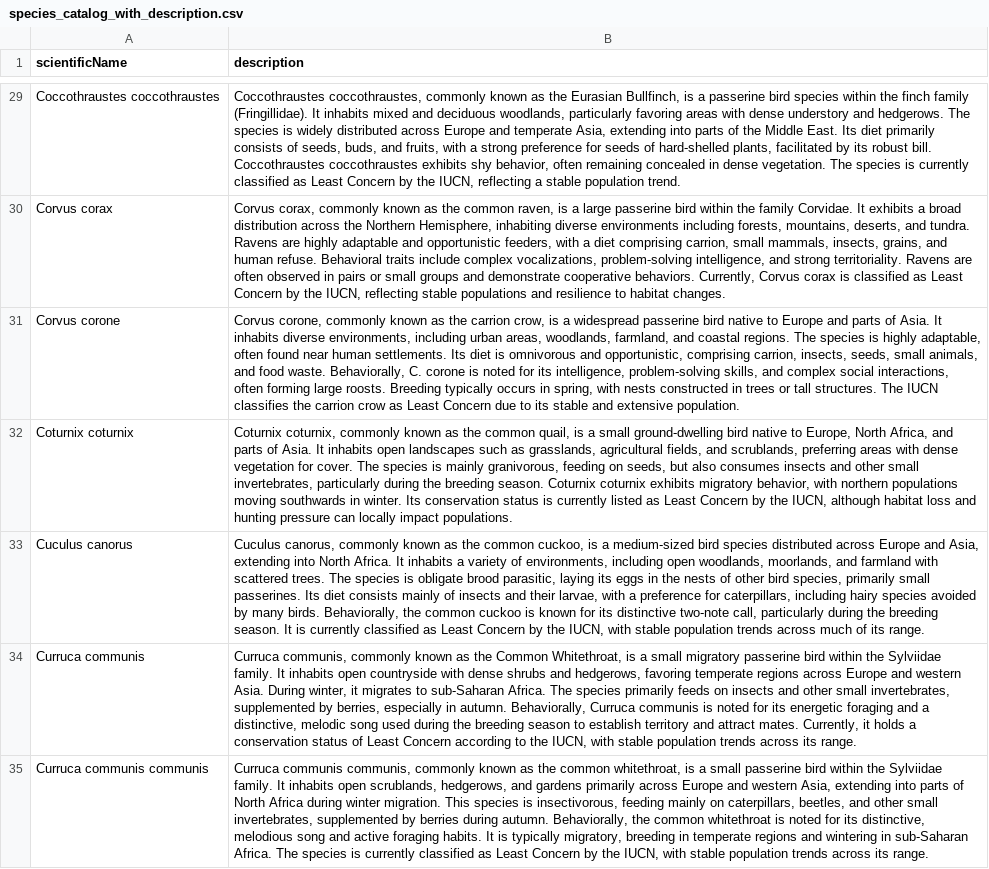
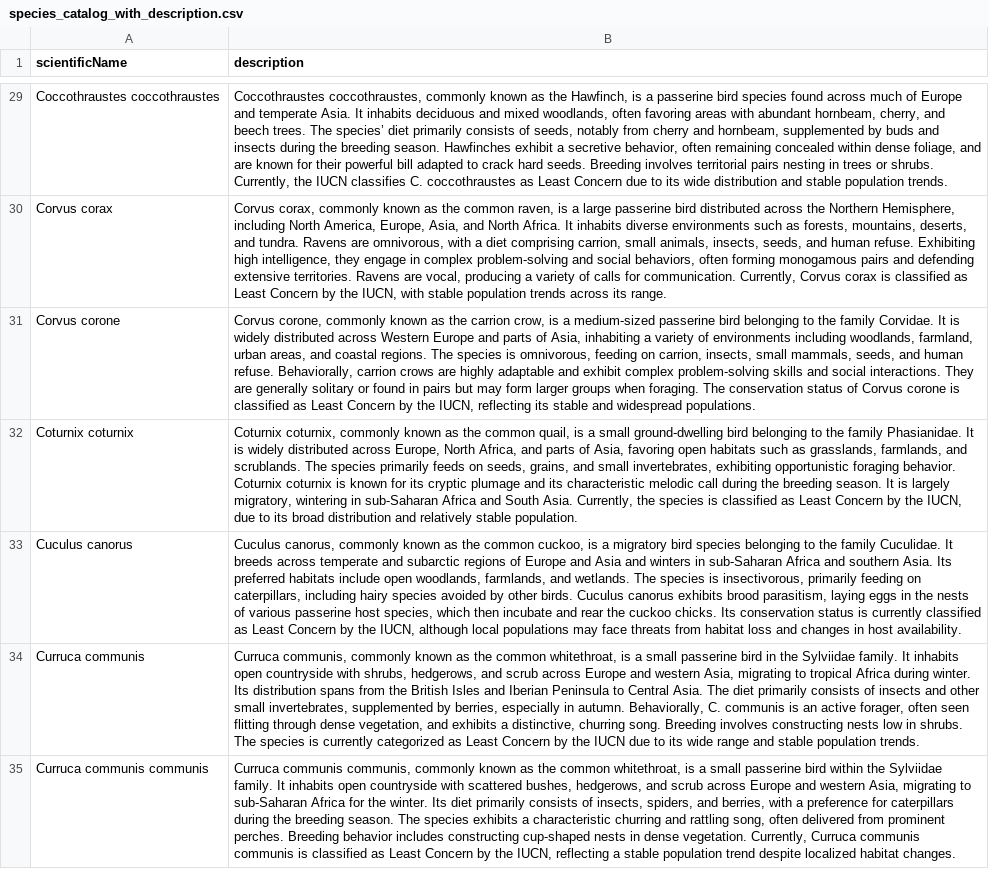
Before and after one commit to anto-rom/Birds_Europe_project, a CSV file: notebooks/species_catalog_with_description.csv, drawn as a sheet; only a part is shown, gaps mark what is left out; the diff covers the shown part only; the diff names each change by its address in the sheet, - before the commit and + after, or states it on an @@ line.

```diff
--- a/notebooks/species_catalog_with_description.csv
+++ b/notebooks/species_catalog_with_description.csv
-B29 (description): …as the Eurasian Bullfinch, is a passerine bird species within the finch family (Fringillidae). It inhabits mixed and deciduous woodlands, particularly favoring areas with dense understory and hedgerows. The species is widely distributed across Europe and temperate Asia, extending into parts of the Middle East. Its diet primarily consists of seeds, buds, and fruits, with a strong preference for seeds of hard-shelled plants, facilitated by its robust bill. Coccothraustes coccothraustes exhibits shy behavior, often remaining concealed in dense vegetation. The species is currently classified as Least Concern by the IUCN, reflecting a stable population trend.
+B29 (description): …as the Hawfinch, is a passerine bird species found across much of Europe and temperate Asia. It inhabits deciduous and mixed woodlands, often favoring areas with abundant hornbeam, cherry, and beech trees. The species’ diet primarily consists of seeds, notably from cherry and hornbeam, supplemented by buds and insects during the breeding season. Hawfinches exhibit a secretive behavior, often remaining concealed within dense foliage, and are known for their powerful bill adapted to crack hard seeds. Breeding involves territorial pairs nesting in trees or shrubs. Currently, the IUCN classifies C. coccothraustes as Least Concern due to its wide distribution and stable population trends.
-B30 (description): …passerine bird within the family Corvidae. It exhibits a broad distribution across the Northern Hemisphere, inhabiting diverse environments including forests, mountains, deserts, and tundra. Ravens are highly adaptable and opportunistic feeders, with a diet comprising carrion, small mammals, insects, grains, and human refuse. Behavioral traits include complex vocalizations, problem-solving intelligence, and strong territoriality. Ravens are often observed in pairs or small groups and demonstrate cooperative behaviors. Currently, Corvus corax is classified as Least Concern by the IUCN, reflecting stable populations and resilience to habitat changes.
+B30 (description): …passerine bird distributed across the Northern Hemisphere, including North America, Europe, Asia, and North Africa. It inhabits diverse environments such as forests, mountains, deserts, and tundra. Ravens are omnivorous, with a diet comprising carrion, small animals, insects, seeds, and human refuse. Exhibiting high intelligence, they engage in complex problem-solving and social behaviors, often forming monogamous pairs and defending extensive territories. Ravens are vocal, producing a variety of calls for communication. Currently, Corvus corax is classified as Least Concern by the IUCN, with stable population trends across its range.
-B31 (description): …is a widespread passerine bird native to Europe and parts of Asia. It inhabits diverse environments, including urban areas, woodlands, farmland, and coastal regions. The species is highly adaptable, often found near human settlements. Its diet is omnivorous and opportunistic, comprising carrion, insects, seeds, small animals, and food waste. Behaviorally, C. corone is noted for its intelligence, problem-solving skills, and complex social interactions, often forming large roosts. Breeding typically occurs in spring, with nests constructed in trees or tall structures. The IUCN classifies the carrion crow as Least Concern due to its stable and extensive population.
+B31 (description): …is a medium-sized passerine bird belonging to the family Corvidae. It is widely distributed across Western Europe and parts of Asia, inhabiting a variety of environments including woodlands, farmland, urban areas, and coastal regions. The species is omnivorous, feeding on carrion, insects, small mammals, seeds, and human refuse. Behaviorally, carrion crows are highly adaptable and exhibit complex problem-solving skills and social interactions. They are generally solitary or found in pairs but may form larger groups when foraging. The conservation status of Corvus corone is classified as Least Concern by the IUCN, reflecting its stable and widespread populations.
-B32 (description): …ground-dwelling bird native to Europe, North Africa, and parts of Asia. It inhabits open landscapes such as grasslands, agricultural fields, and scrublands, preferring areas with dense vegetation for cover. The species is mainly granivorous, feeding on seeds, but also consumes insects and other small invertebrates, particularly during the breeding season. Coturnix coturnix exhibits migratory behavior, with northern populations moving southwards in winter. Its conservation status is currently listed as Least Concern by the IUCN, although habitat loss and hunting pressure can locally impact populations.
+B32 (description): …ground-dwelling bird belonging to the family Phasianidae. It is widely distributed across Europe, North Africa, and parts of Asia, favoring open habitats such as grasslands, farmlands, and scrublands. The species primarily feeds on seeds, grains, and small invertebrates, exhibiting opportunistic foraging behavior. Coturnix coturnix is known for its cryptic plumage and its characteristic melodic call during the breeding season. It is largely migratory, wintering in sub-Saharan Africa and South Asia. Currently, the species is classified as Least Concern by the IUCN, due to its broad distribution and relatively stable population.
-B33 (description): …is a medium-sized bird species distributed across Europe and Asia, extending into North Africa. It inhabits a variety of environments, including open woodlands, moorlands, and farmland with scattered trees. The species is obligate brood parasitic, laying its eggs in the nests of other bird species, primarily small passerines. Its diet consists mainly of insects and their larvae, with a preference for caterpillars, including hairy species avoided by many birds. Behaviorally, the common cuckoo is known for its distinctive two-note call, particularly during the breeding season. It is currently classified as Least Concern by the IUCN, with stable population trends across much of its range.
+B33 (description): …is a migratory bird species belonging to the family Cuculidae. It breeds across temperate and subarctic regions of Europe and Asia and winters in sub-Saharan Africa and southern Asia. Its preferred habitats include open woodlands, farmlands, and wetlands. The species is insectivorous, primarily feeding on caterpillars, including hairy species avoided by other birds. Cuculus canorus exhibits brood parasitism, laying eggs in the nests of various passerine host species, which then incubate and rear the cuckoo chicks. Its conservation status is currently classified as Least Concern by the IUCN, although local populations may face threats from habitat loss and changes in host availability.
-B34 (description): …as the Common Whitethroat, is a small migratory passerine bird within the Sylviidae family. It inhabits open countryside with dense shrubs and hedgerows, favoring temperate regions across Europe and western Asia. During winter, it migrates to sub-Saharan Africa. The species primarily feeds on insects and other small invertebrates, supplemented by berries, especially in autumn. Behaviorally, Curruca communis is noted for its energetic foraging and a distinctive, melodic song used during the breeding season to establish territory and attract mates. Currently, it holds a conservation status of Least Concern according to the IUCN, with stable population trends across its range.
+B34 (description): …as the common whitethroat, is a small passerine bird in the Sylviidae family. It inhabits open countryside with shrubs, hedgerows, and scrub across Europe and western Asia, migrating to tropical Africa during winter. Its distribution spans from the British Isles and Iberian Peninsula to Central Asia. The diet primarily consists of insects and other small invertebrates, supplemented by berries, especially in autumn. Behaviorally, C. communis is an active forager, often seen flitting through dense vegetation, and exhibits a distinctive, churring song. Breeding involves constructing nests low in shrubs. The species is currently categorized as Least Concern by the IUCN due to its wide range and stable population trends.
-B35 (description): …inhabits open scrublands, hedgerows, and gardens primarily across Europe and western Asia, extending into parts of North Africa during winter migration. This species is insectivorous, feeding mainly on caterpillars, beetles, and other small invertebrates, supplemented by berries during autumn. Behaviorally, the common whitethroat is noted for its distinctive, melodious song and active foraging habits. It is typically migratory, breeding in temperate regions and wintering in sub-Saharan Africa. The species is currently classified as Least Concern by the IUCN, with stable population trends across its range.
+B35 (description): …inhabits open countryside with scattered bushes, hedgerows, and scrub across Europe and western Asia, migrating to sub-Saharan Africa for the winter. Its diet primarily consists of insects, spiders, and berries, with a preference for caterpillars during the breeding season. The species exhibits a characteristic churring and rattling song, often delivered from prominent perches. Breeding behavior includes constructing cup-shaped nests in dense vegetation. Currently, Curruca communis communis is classified as Least Concern by the IUCN, reflecting a stable population trend despite localized habitat changes.
```
Also changed, not shown: 98 edited cells elsewhere in this file.
